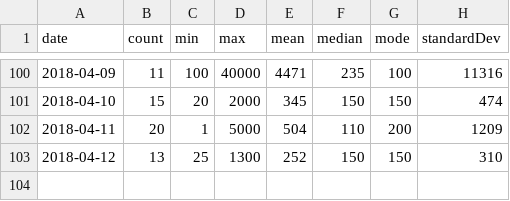
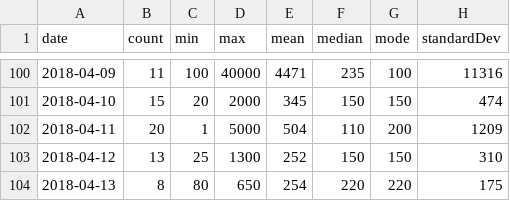
Before and after one commit to brokalys/data, a CSV file: data/daily-want-to-rent.csv, drawn as a sheet; only a part is shown, gaps mark what is left out.

Commit message:
Daily data: 2018-04-13

```diff
--- a/data/daily-want-to-rent.csv
+++ b/data/daily-want-to-rent.csv
@@ -103 +103,2 @@
 "2018-04-12","13","25","1300","252","150","150","310"
+"2018-04-13","8","80","650","254","220","220","175"
```
